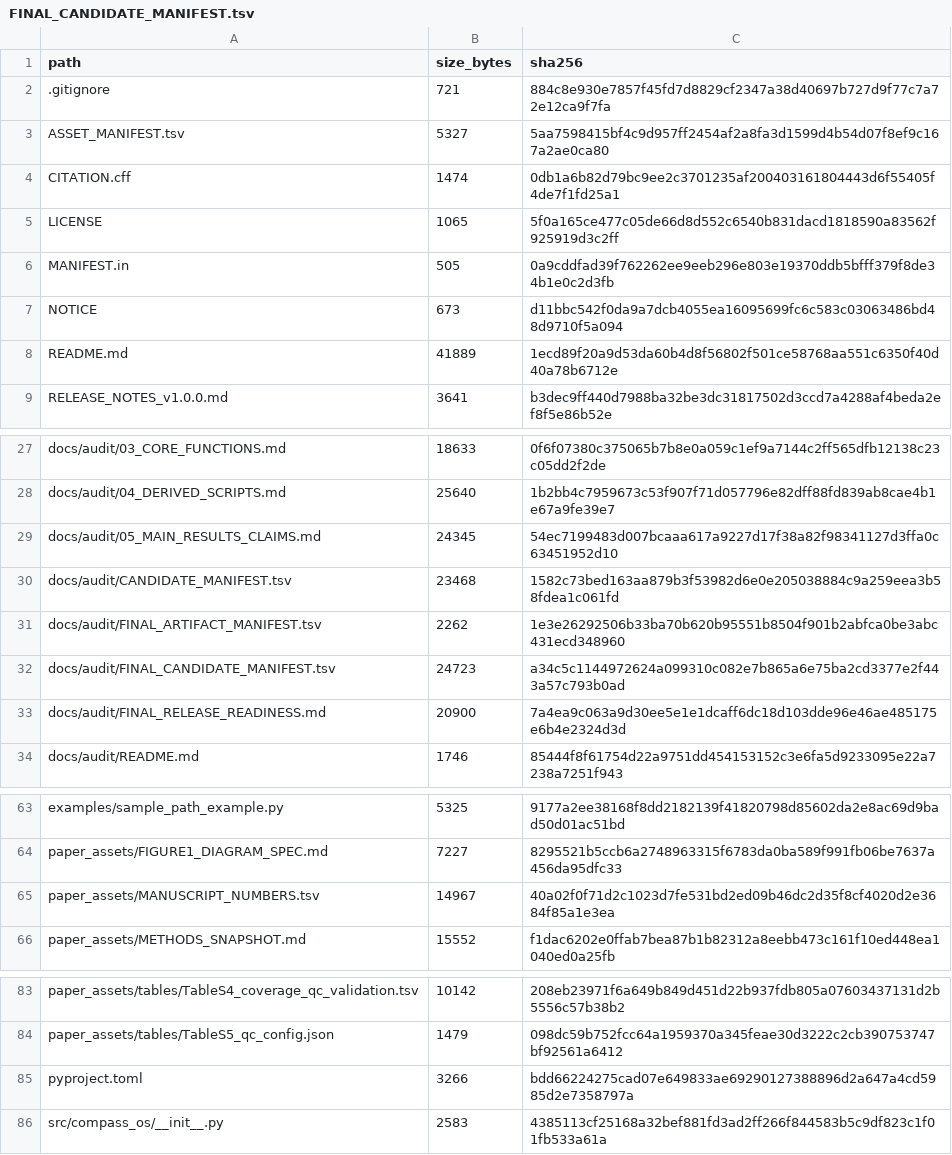
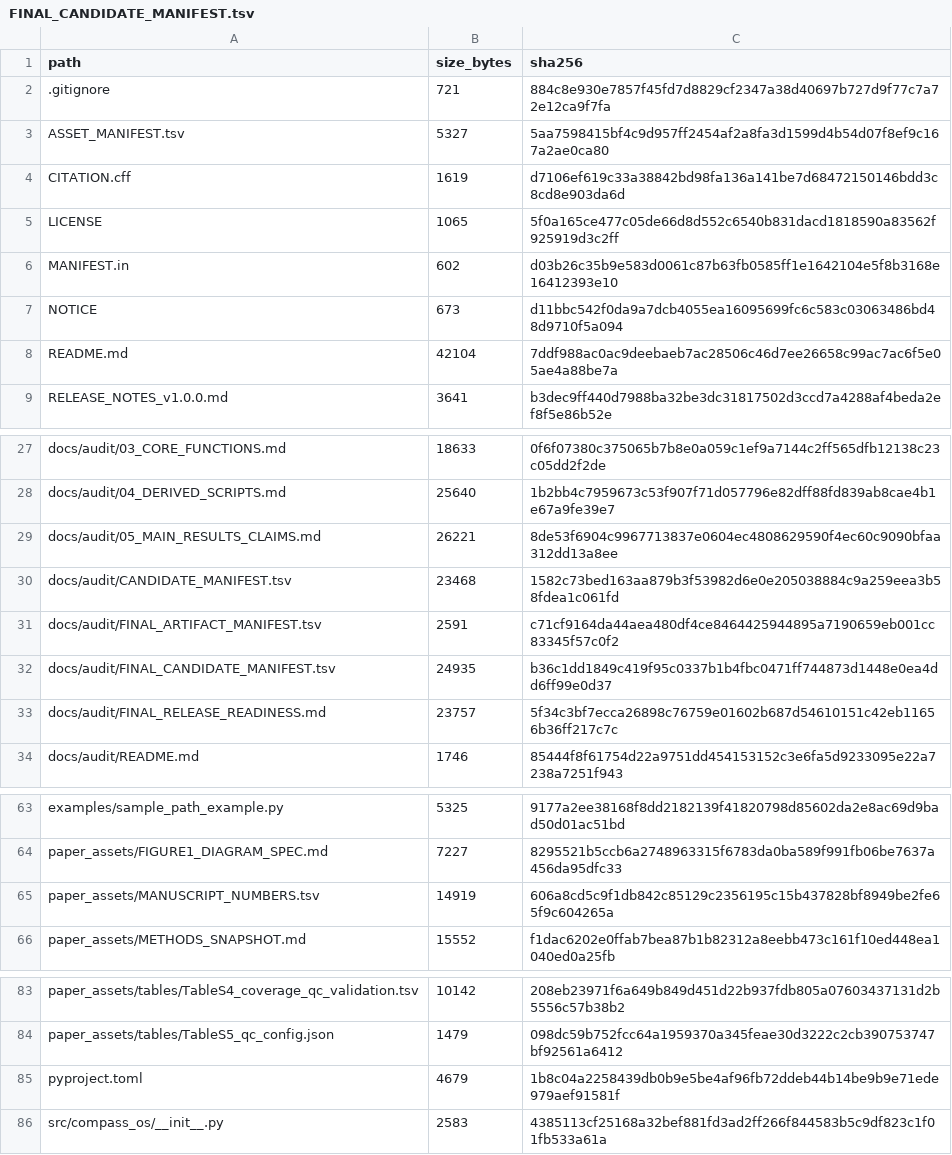
Before and after one commit to RENSI203/COMPASS-OS, a TSV file: docs/audit/FINAL_CANDIDATE_MANIFEST.tsv, drawn as a sheet; only a part is shown, gaps mark what is left out.

Commit message:
Release: final source manifest

```diff
--- a/docs/audit/FINAL_CANDIDATE_MANIFEST.tsv
+++ b/docs/audit/FINAL_CANDIDATE_MANIFEST.tsv
@@ -3,7 +3,7 @@ path	size_bytes	sha256
 ASSET_MANIFEST.tsv	5327	5aa7598415bf4c9d957ff2454af2a8fa3d1599d4b54d07f8ef9c167a2ae0ca80
-CITATION.cff	1474	0db1a6b82d79bc9ee2c3701235af200403161804443d6f55405f4de7f1fd25a1
+CITATION.cff	1619	d7106ef619c33a38842bd98fa136a141be7d68472150146bdd3c8cd8e903da6d
 LICENSE	1065	5f0a165ce477c05de66d8d552c6540b831dacd1818590a83562f925919d3c2ff
-MANIFEST.in	505	0a9cddfad39f762262ee9eeb296e803e19370ddb5bfff379f8de34b1e0c2d3fb
+MANIFEST.in	602	d03b26c35b9e583d0061c87b63fb0585ff1e1642104e5f8b3168e16412393e10
 NOTICE	673	d11bbc542f0da9a7dcb4055ea16095699fc6c583c03063486bd48d9710f5a094
-README.md	41889	1ecd89f20a9d53da60b4d8f56802f501ce58768aa551c6350f40d40a78b6712e
+README.md	42104	7ddf988ac0ac9deebaeb7ac28506c46d7ee26658c99ac7ac6f5e05ae4a88be7a
 RELEASE_NOTES_v1.0.0.md	3641	b3dec9ff440d7988ba32be3dc31817502d3ccd7a4288af4beda2ef8f5e86b52e
@@ -28,7 +28,7 @@ docs/audit/03_CORE_FUNCTIONS.md	18633	0f6f07380c375065b7b8e0a059c1ef9a7144c2ff56
 docs/audit/04_DERIVED_SCRIPTS.md	25640	1b2bb4c7959673c53f907f71d057796e82dff88fd839ab8cae4b1e67a9fe39e7
-docs/audit/05_MAIN_RESULTS_CLAIMS.md	24345	54ec7199483d007bcaaa617a9227d17f38a82f98341127d3ffa0c63451952d10
+docs/audit/05_MAIN_RESULTS_CLAIMS.md	26221	8de53f6904c9967713837e0604ec4808629590f4ec60c9090bfaa312dd13a8ee
 docs/audit/CANDIDATE_MANIFEST.tsv	23468	1582c73bed163aa879b3f53982d6e0e205038884c9a259eea3b58fdea1c061fd
-docs/audit/FINAL_ARTIFACT_MANIFEST.tsv	2262	1e3e26292506b33ba70b620b95551b8504f901b2abfca0be3abc431ecd348960
-docs/audit/FINAL_CANDIDATE_MANIFEST.tsv	24723	a34c5c1144972624a099310c082e7b865a6e75ba2cd3377e2f443a57c793b0ad
-docs/audit/FINAL_RELEASE_READINESS.md	20900	7a4ea9c063a9d30ee5e1e1dcaff6dc18d103dde96e46ae485175e6b4e2324d3d
+docs/audit/FINAL_ARTIFACT_MANIFEST.tsv	2591	c71cf9164da44aea480df4ce8464425944895a7190659eb001cc83345f57c0f2
+docs/audit/FINAL_CANDIDATE_MANIFEST.tsv	24935	b36c1dd1849c419f95c0337b1b4fbc0471ff744873d1448e0ea4dd6ff99e0d37
+docs/audit/FINAL_RELEASE_READINESS.md	23757	5f34c3bf7ecca26898c76759e01602b687d54610151c42eb11656b36ff217c7c
 docs/audit/README.md	1746	85444f8f61754d22a9751dd454153152c3e6fa5d9233095e22a7238a7251f943
@@ -64,3 +64,3 @@ examples/sample_path_example.py	5325	9177a2ee38168f8dd2182139f41820798d85602da2e
 paper_assets/FIGURE1_DIAGRAM_SPEC.md	7227	8295521b5ccb6a2748963315f6783da0ba589f991fb06be7637a456da95dfc33
-paper_assets/MANUSCRIPT_NUMBERS.tsv	14967	40a02f0f71d2c1023d7fe531bd2ed09b46dc2d35f8cf4020d2e3684f85a1e3ea
+paper_assets/MANUSCRIPT_NUMBERS.tsv	14919	606a8cd5c9f1db842c85129c2356195c15b437828bf8949be2fe65f9c604265a
 paper_assets/METHODS_SNAPSHOT.md	15552	f1dac6202e0ffab7bea87b1b82312a8eebb473c161f10ed448ea1040ed0a25fb
@@ -84,3 +84,3 @@ paper_assets/tables/TableS4_coverage_qc_validation.tsv	10142	208eb23971f6a649b84
 paper_assets/tables/TableS5_qc_config.json	1479	098dc59b752fcc64a1959370a345feae30d3222c2cb390753747bf92561a6412
-pyproject.toml	3266	bdd66224275cad07e649833ae69290127388896d2a647a4cd5985d2e7358797a
+pyproject.toml	4679	1b8c04a2258439db0b9e5be4af96fb72ddeb44b14be9b9e71ede979aef91581f
 src/compass_os/__init__.py	2583	4385113cf25168a32bef881fd3ad2ff266f844583b5c9df823c1f01fb533a61a
```
